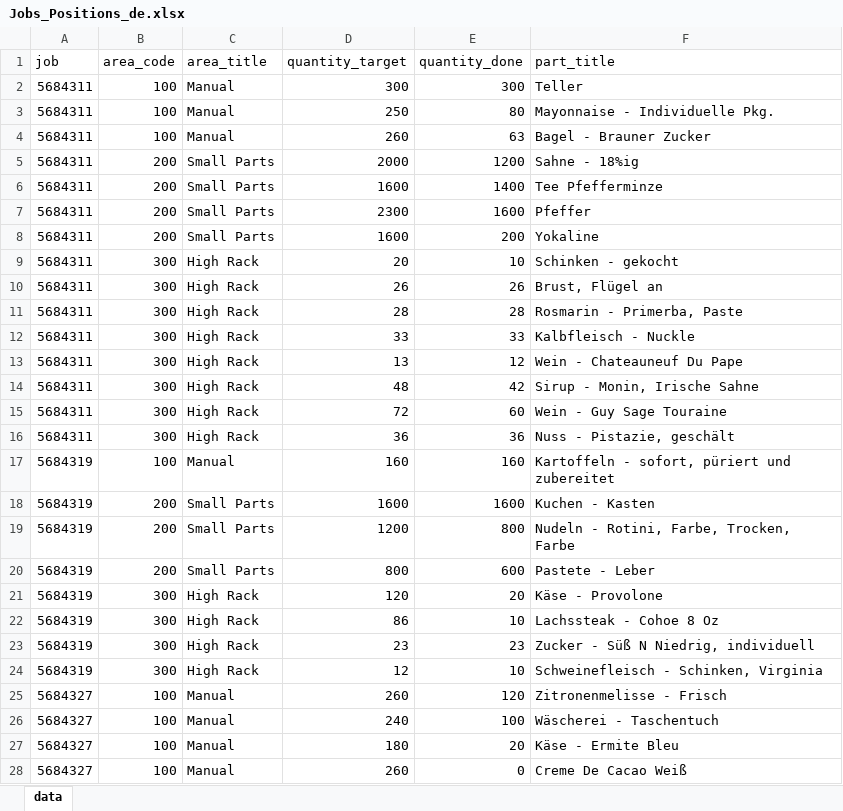
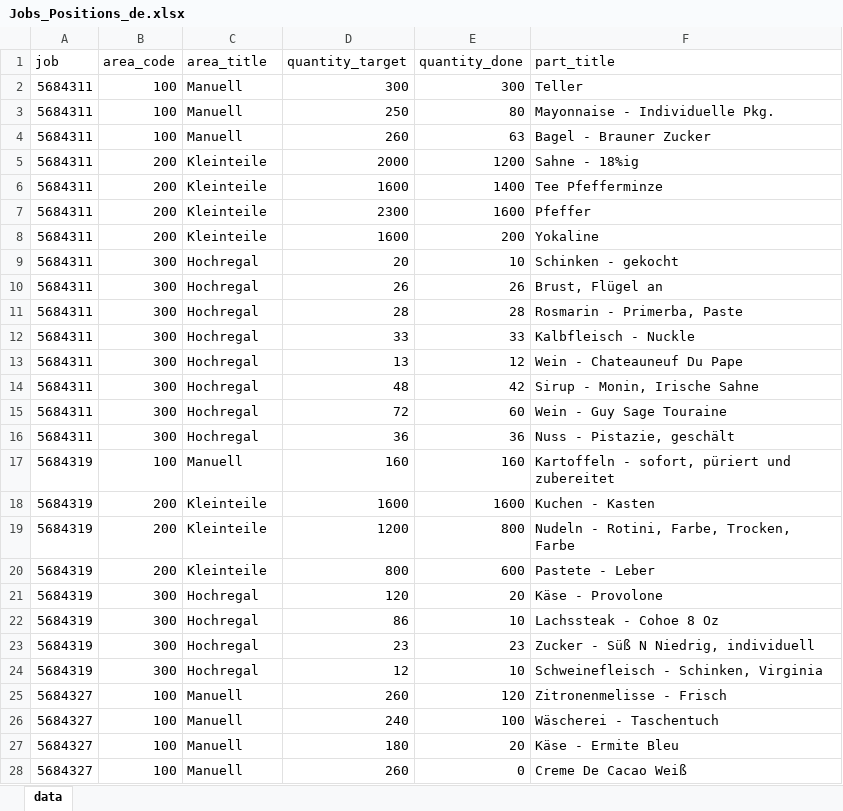
Before and after one commit to Peakboard/peakboard-templates.github.io, an Excel workbook: _templates/Operational_Logistics_Board/Jobs_Positions_de.xlsx, sheet data, drawn as a sheet; only a part is shown; values as stored, in another font and other column widths than the file's, no borders; the diff covers the shown part only; the diff names each change by its address in the sheet, - before the commit and + after, or states it on an @@ line.

```diff
--- a/_templates/Operational_Logistics_Board/Jobs_Positions_de.xlsx (sheet data)
+++ b/_templates/Operational_Logistics_Board/Jobs_Positions_de.xlsx (sheet data)
-C2:C4 (area_title): Manual
+C2:C4 (area_title): Manuell
-C5:C8 (area_title): Small Parts
+C5:C8 (area_title): Kleinteile
-C9:C16 (area_title): High Rack
+C9:C16 (area_title): Hochregal
-C17 (area_title): Manual
+C17 (area_title): Manuell
-C18:C20 (area_title): Small Parts
+C18:C20 (area_title): Kleinteile
-C21:C24 (area_title): High Rack
+C21:C24 (area_title): Hochregal
-C25:C28 (area_title): Manual
+C25:C28 (area_title): Manuell
```
Also changed, not shown: 27 edited cells elsewhere in this sheet, 2 other files.
